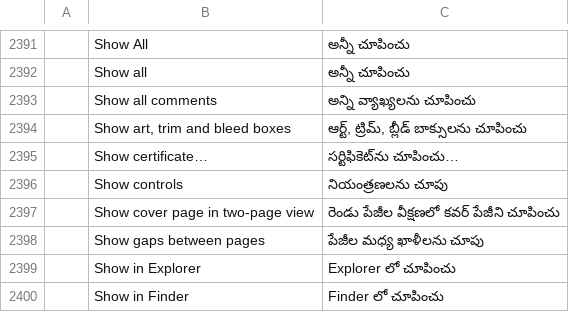
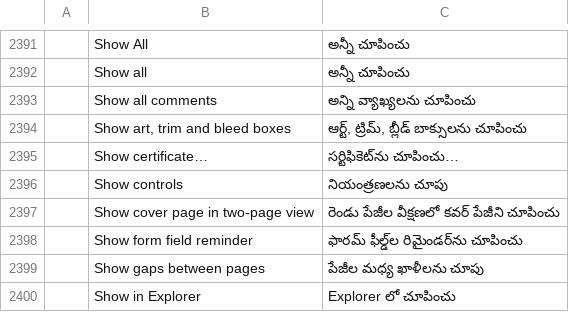
Before and after one commit to BBQ-MAN/craft-i18n, a TSV file: locales/te/pdfcraft.tsv, drawn as a sheet; only a part is shown, gaps mark what is left out; the shorter side is filled out with more unchanged rows; the diff names each change by its address in the sheet, - before the commit and + after, or states it on an @@ line.

```diff
--- a/locales/te/pdfcraft.tsv
+++ b/locales/te/pdfcraft.tsv
+row 2398:  | Show form field reminder | ఫారమ్ ఫీల్డ్‌ల రిమైండర్‌ను చూపించు
```
Also changed, not shown: locales/bg/pdfcraft.tsv, locales/hi/pdfcraft.tsv, 30 other files.
